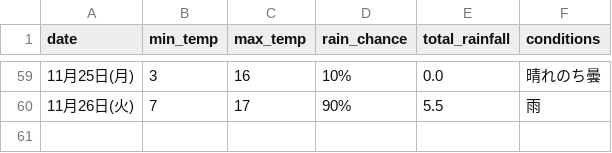
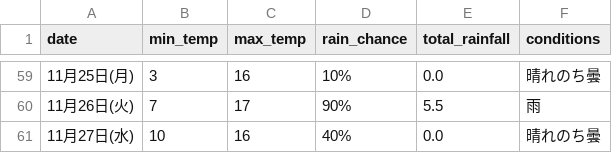
Before and after one commit to Curtendo/weather-scraper, a CSV file: Kakamigahara_weather_data.csv, drawn as a sheet; only a part is shown, gaps mark what is left out.

```diff
--- a/Kakamigahara_weather_data.csv
+++ b/Kakamigahara_weather_data.csv
@@ -60 +60,2 @@
 11月26日(火),7,17,90%,5.5,雨
+11月27日(水),10,16,40%,0.0,晴れのち曇
```
Also changed, not shown: Okinawa_weather_data.csv, Osaka_weather_data.csv, 2 other files.
